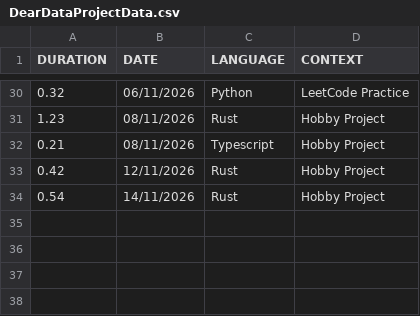
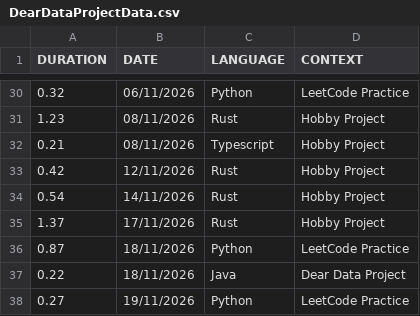
Before and after one commit to DS-City/Dear-Data-Project, a CSV file: Dear Data Project/DataClass/data/DearDataProjectData.csv, drawn as a sheet; only a part is shown, gaps mark what is left out; the diff names each change by its address in the sheet, - before the commit and + after, or states it on an @@ line.

```diff
--- a/Dear Data Project/DataClass/data/DearDataProjectData.csv
+++ b/Dear Data Project/DataClass/data/DearDataProjectData.csv
+row 35: 1.37 | 17/11/2026 | Rust | Hobby Project
+row 36: 0.87 | 18/11/2026 | Python | LeetCode Practice
+row 37: 0.22 | 18/11/2026 | Java | Dear Data Project
+row 38: 0.27 | 19/11/2026 | Python | LeetCode Practice
```
Also changed, not shown: 3 other files.
